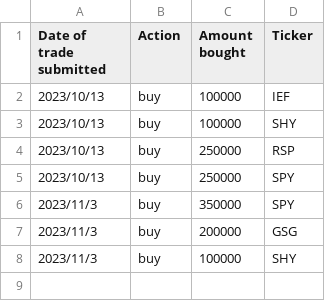
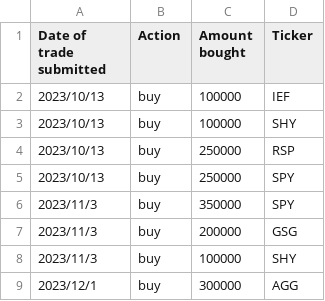
Before and after one commit to clojure-finance/CIM, a CSV file: YPV Fund/CIM trade log.csv, drawn as a sheet; the diff names each change by its address in the sheet, - before the commit and + after, or states it on an @@ line.

Commit message:
Update CIM trade log.csv

```diff
--- a/YPV Fund/CIM trade log.csv
+++ b/YPV Fund/CIM trade log.csv
+row 9: 2023/12/1 | buy | 300000 | AGG
```
